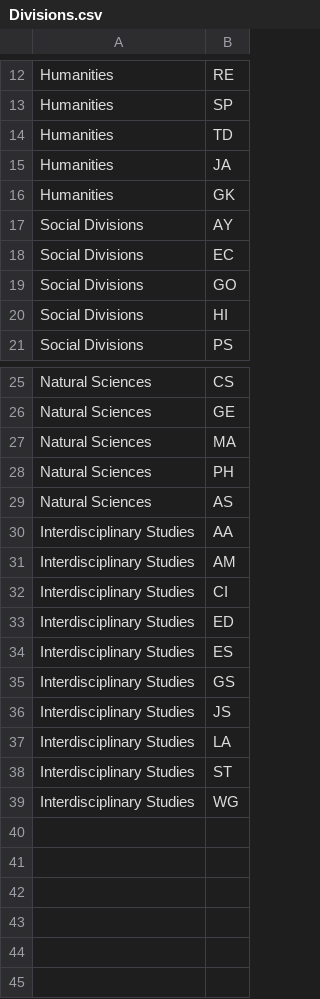
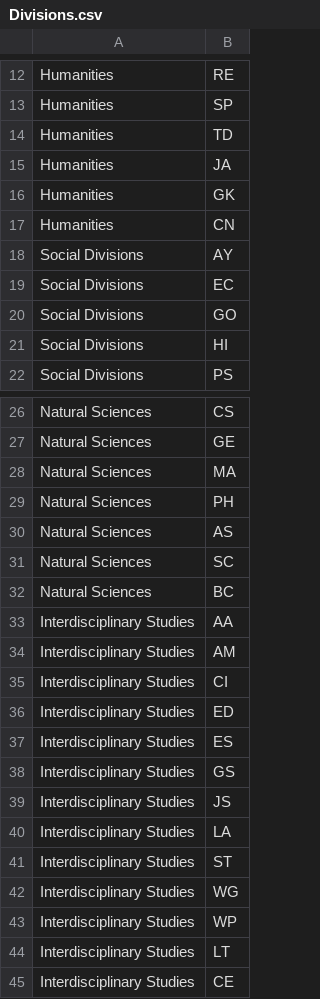
Before and after one commit to mgimond/ES218, a CSV file: Data/Divisions.csv, drawn as a sheet; only a part is shown, gaps mark what is left out; the diff names each change by its address in the sheet, - before the commit and + after, or states it on an @@ line.

Commit message:
Update Divisions.csv

```diff
--- a/Data/Divisions.csv
+++ b/Data/Divisions.csv
+row 17: Humanities | CN
+row 31: Natural Sciences | SC
+row 32: Natural Sciences | BC
+row 43: Interdisciplinary Studies | WP
+row 44: Interdisciplinary Studies | LT
+row 45: Interdisciplinary Studies | CE
```
